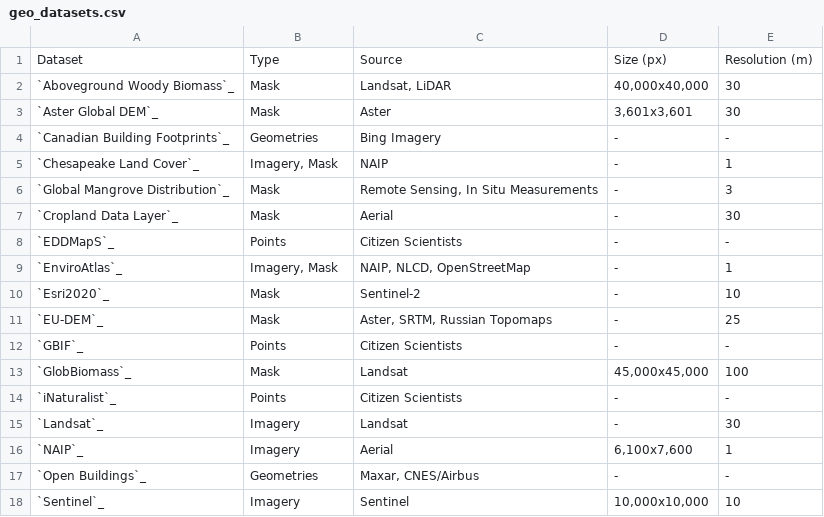
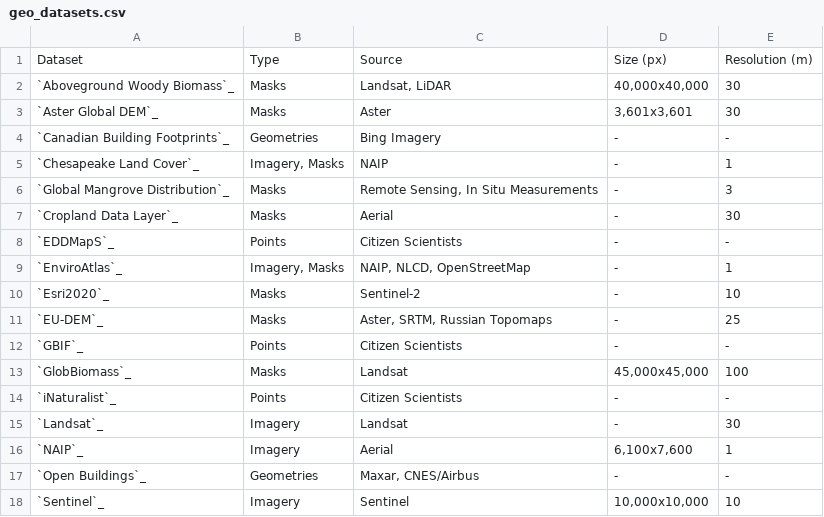
Before and after one commit to microsoft/torchgeo, a CSV file: docs/api/geo_datasets.csv, drawn as a sheet.

Commit message:
mask -> masks

```diff
--- a/docs/api/geo_datasets.csv
+++ b/docs/api/geo_datasets.csv
@@ -1,14 +1,14 @@
 Dataset,Type,Source,Size (px),Resolution (m)
-`Aboveground Woody Biomass`_,Mask,"Landsat, LiDAR","40,000x40,000",30
-`Aster Global DEM`_,Mask,Aster,"3,601x3,601",30
+`Aboveground Woody Biomass`_,Masks,"Landsat, LiDAR","40,000x40,000",30
+`Aster Global DEM`_,Masks,Aster,"3,601x3,601",30
 `Canadian Building Footprints`_,Geometries,Bing Imagery,-,-
-`Chesapeake Land Cover`_,"Imagery, Mask",NAIP,-,1
-`Global Mangrove Distribution`_,Mask,"Remote Sensing, In Situ Measurements",-,3
-`Cropland Data Layer`_,Mask,Aerial,-,30
+`Chesapeake Land Cover`_,"Imagery, Masks",NAIP,-,1
+`Global Mangrove Distribution`_,Masks,"Remote Sensing, In Situ Measurements",-,3
+`Cropland Data Layer`_,Masks,Aerial,-,30
 `EDDMapS`_,Points,Citizen Scientists,-,-
-`EnviroAtlas`_,"Imagery, Mask","NAIP, NLCD, OpenStreetMap",-,1
-`Esri2020`_,Mask,Sentinel-2,-,10
-`EU-DEM`_,Mask,"Aster, SRTM, Russian Topomaps",-,25
+`EnviroAtlas`_,"Imagery, Masks","NAIP, NLCD, OpenStreetMap",-,1
+`Esri2020`_,Masks,Sentinel-2,-,10
+`EU-DEM`_,Masks,"Aster, SRTM, Russian Topomaps",-,25
 `GBIF`_,Points,Citizen Scientists,-,-
-`GlobBiomass`_,Mask,Landsat,"45,000x45,000",100
+`GlobBiomass`_,Masks,Landsat,"45,000x45,000",100
 `iNaturalist`_,Points,Citizen Scientists,-,-
```
